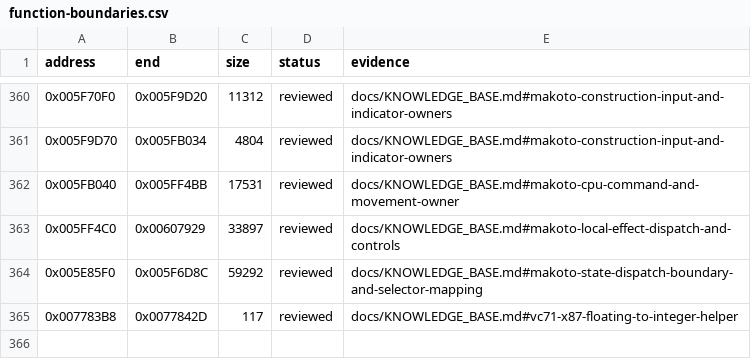
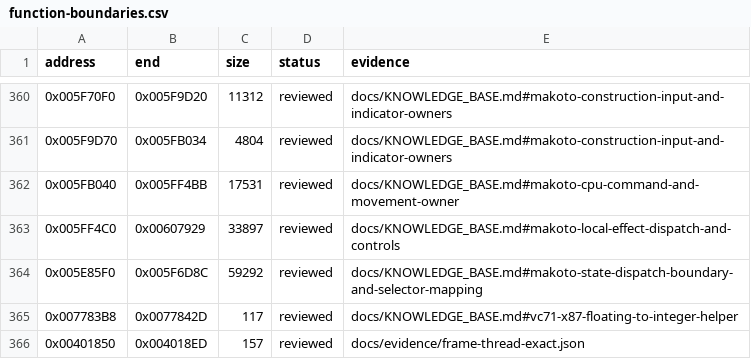
Before and after one commit to N0zoM1z0/Eternal-Fighter-Zero, a CSV file: config/function-boundaries.csv, drawn as a sheet; only a part is shown, gaps mark what is left out.

```diff
--- a/config/function-boundaries.csv
+++ b/config/function-boundaries.csv
@@ -365 +365,2 @@ address,end,size,status,evidence
 0x007783B8,0x0077842D,117,reviewed,docs/KNOWLEDGE_BASE.md#vc71-x87-floating-to-integer-helper
+0x00401850,0x004018ED,157,reviewed,docs/evidence/frame-thread-exact.json
```
Also changed, not shown: config/function-origins.csv, config/functions.csv, 9 other files.
